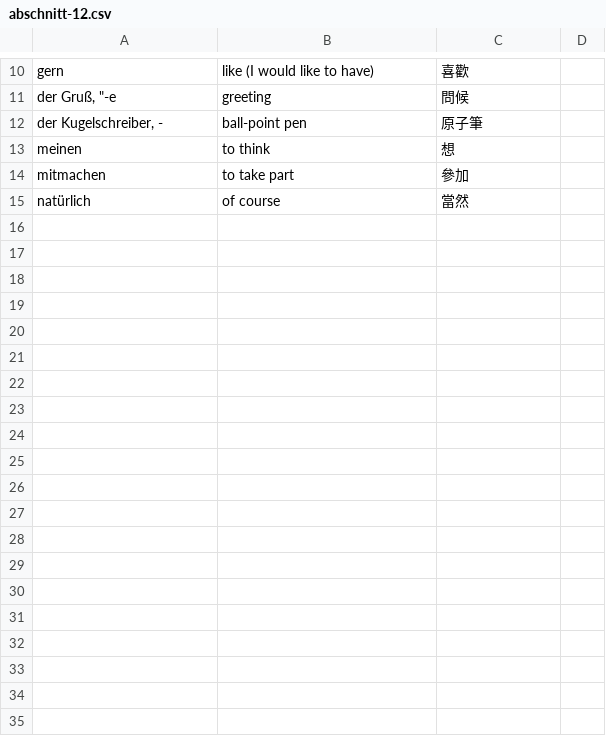
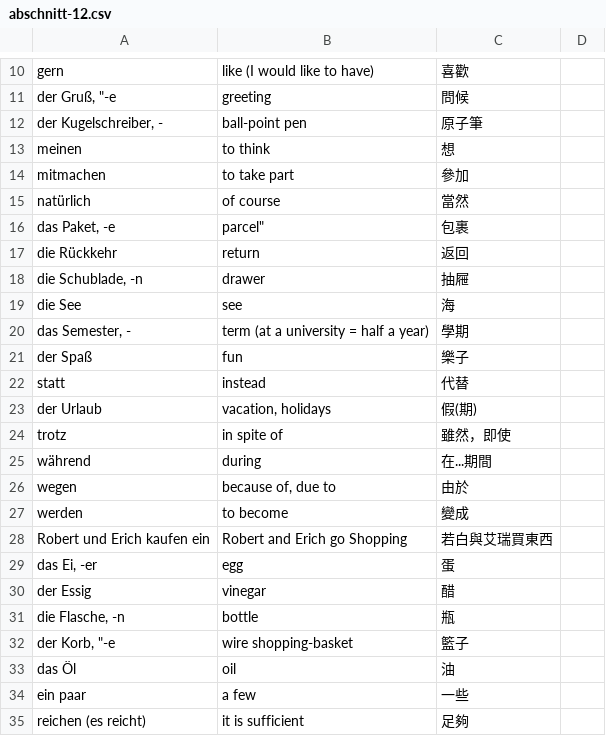
Before and after one commit to thomasjao/Deutsch, a CSV file: wörter/abschnitt-12.csv, drawn as a sheet; only a part is shown, gaps mark what is left out; the diff covers the shown part only.

Commit message:
Add more worter

```diff
--- a/wörter/abschnitt-12.csv
+++ b/wörter/abschnitt-12.csv
@@ -15 +15,21 @@
 "natürlich","of course","當然"
+"das Paket, -e",parcel","包裹"
+"die Rückkehr","return","返回"
+"die Schublade, -n","drawer","抽屜"
+"die See","see","海"
+"das Semester, -","term (at a university = half a year)","學期"
+"der Spaß","fun","樂子"
+"statt","instead","代替"
+"der Urlaub","vacation, holidays","假(期)"
+"trotz","in spite of","雖然，即使"
+"während","during","在...期間"
+"wegen","because of, due to","由於"
+"werden","to become","變成"
+"Robert und Erich kaufen ein","Robert and Erich go Shopping","若白與艾瑞買東西"
+"das Ei, -er","egg","蛋"
+"der Essig","vinegar","醋"
+"die Flasche, -n","bottle","瓶"
+"der Korb, ""-e","wire shopping-basket","籃子"
+"das Öl","oil","油"
+"ein paar","a few","一些"
+"reichen (es reicht)","it is sufficient","足夠"
```
Also changed, not shown: 44 added rows elsewhere in this file.
